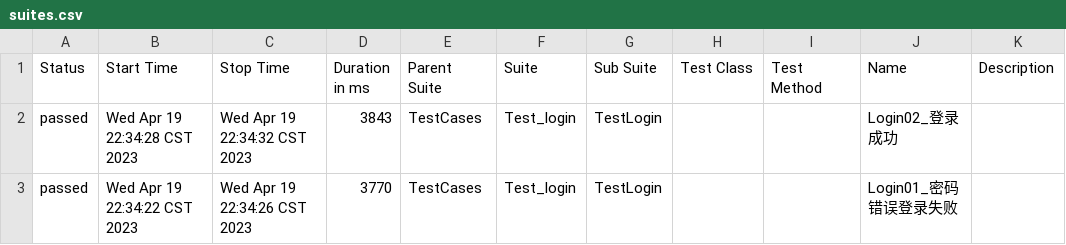
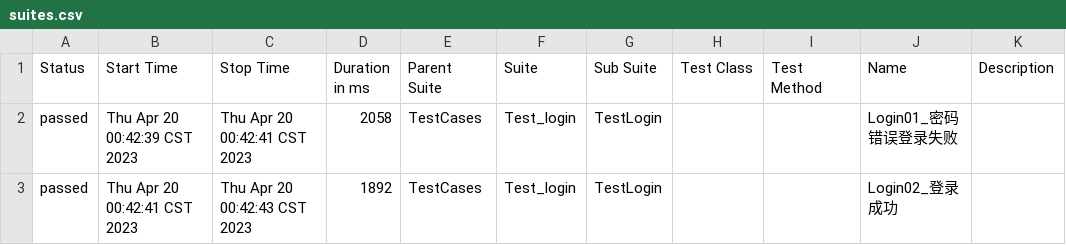
Before and after one commit to 18683085846/playwright-demo, a CSV file: TestReport/AllureReport/data/suites.csv, drawn as a sheet.

```diff
--- a/TestReport/AllureReport/data/suites.csv
+++ b/TestReport/AllureReport/data/suites.csv
@@ -1,3 +1,3 @@
 "Status","Start Time","Stop Time","Duration in ms","Parent Suite","Suite","Sub Suite","Test Class","Test Method","Name","Description"
-"passed","Wed Apr 19 22:34:28 CST 2023","Wed Apr 19 22:34:32 CST 2023","3843","TestCases","Test_login","TestLogin","","","Login02_登录成功",""
-"passed","Wed Apr 19 22:34:22 CST 2023","Wed Apr 19 22:34:26 CST 2023","3770","TestCases","Test_login","TestLogin","","","Login01_密码错误登录失败",""
+"passed","Thu Apr 20 00:42:39 CST 2023","Thu Apr 20 00:42:41 CST 2023","2058","TestCases","Test_login","TestLogin","","","Login01_密码错误登录失败",""
+"passed","Thu Apr 20 00:42:41 CST 2023","Thu Apr 20 00:42:43 CST 2023","1892","TestCases","Test_login","TestLogin","","","Login02_登录成功",""
```
Also changed, not shown: 38 other files.
